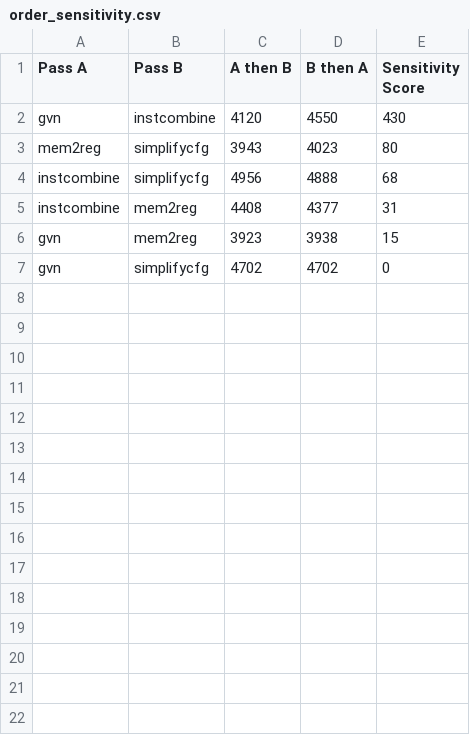
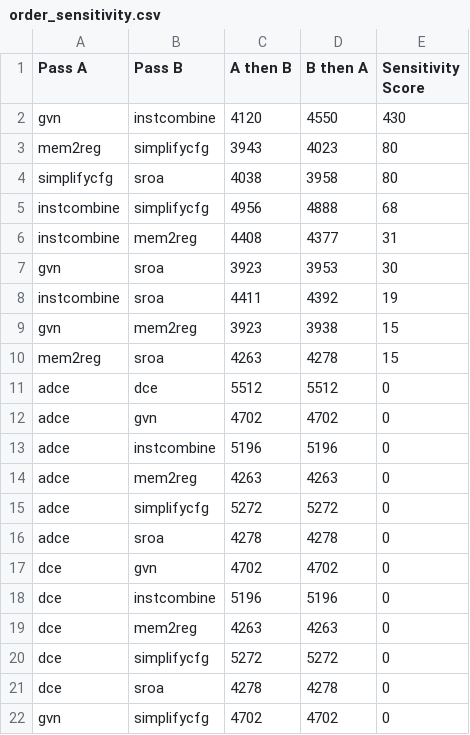
Before and after one commit to Madhav-Soni/Compiler_Design_Project, a CSV file: SCOS/results/dependencies/order_sensitivity.csv, drawn as a sheet; the diff names each change by its address in the sheet, - before the commit and + after, or states it on an @@ line.

```diff
--- a/SCOS/results/dependencies/order_sensitivity.csv
+++ b/SCOS/results/dependencies/order_sensitivity.csv
+row 4: simplifycfg | sroa | 4038 | 3958 | 80
+row 7: gvn | sroa | 3923 | 3953 | 30
+row 8: instcombine | sroa | 4411 | 4392 | 19
+row 10: mem2reg | sroa | 4263 | 4278 | 15
+row 11: adce | dce | 5512 | 5512 | 0
+row 12: adce | gvn | 4702 | 4702 | 0
+row 13: adce | instcombine | 5196 | 5196 | 0
+row 14: adce | mem2reg | 4263 | 4263 | 0
+row 15: adce | simplifycfg | 5272 | 5272 | 0
+row 16: adce | sroa | 4278 | 4278 | 0
+row 17: dce | gvn | 4702 | 4702 | 0
+row 18: dce | instcombine | 5196 | 5196 | 0
+row 19: dce | mem2reg | 4263 | 4263 | 0
+row 20: dce | simplifycfg | 5272 | 5272 | 0
+row 21: dce | sroa | 4278 | 4278 | 0
```
Also changed, not shown: SCOS/results/dependencies/dependency_results.csv, 35 other files.
